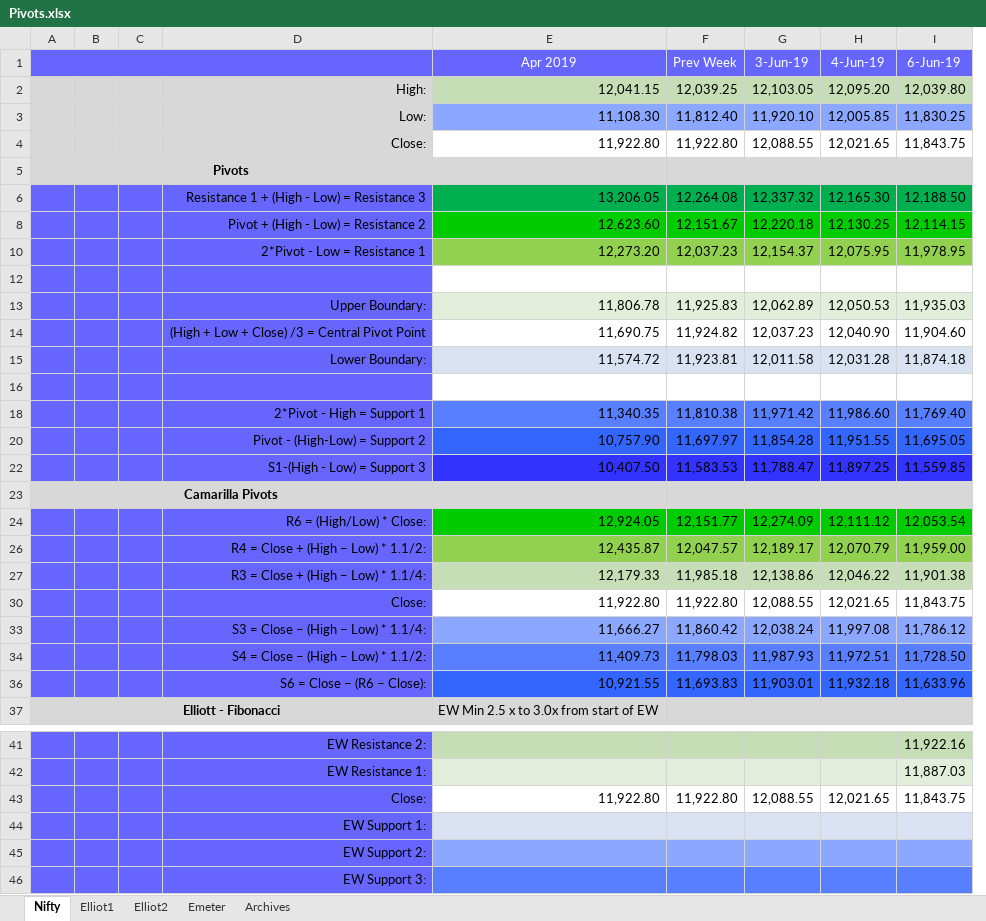
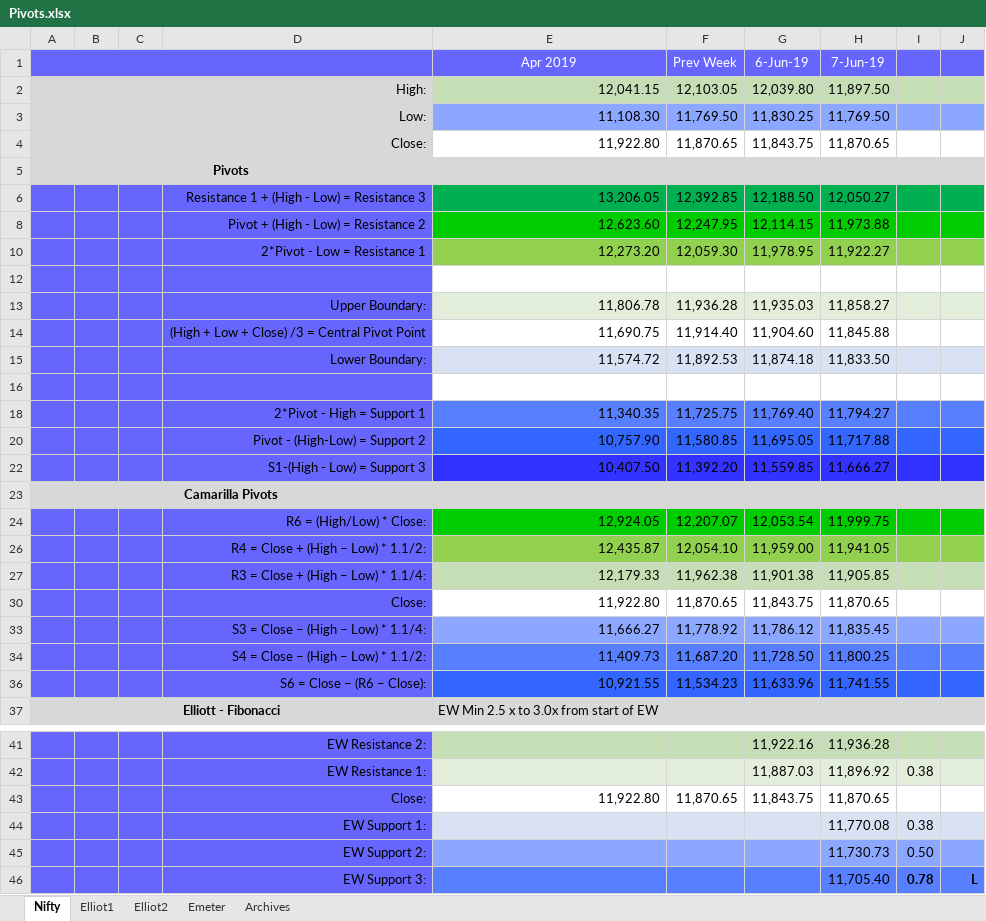
Before and after one commit to anbumaran/stocks, an Excel workbook: Pivots.xlsx, sheet Nifty, drawn as a sheet; only a part is shown, gaps mark what is left out; values as stored, in another font and other column widths than the file's, no borders; removed rows and columns are numbered as before the commit, all else as after; the diff covers the shown part only; the diff names each change by its address in the sheet, - before the commit and + after, or states it on an @@ line.

```diff
--- a/Pivots.xlsx (sheet Nifty)
+++ b/Pivots.xlsx (sheet Nifty)
-column G (3-Jun-19), rows 2-36: 12,103.05 | 11,920.10 | 12,088.55 |  | 12,337.32 | 12,220.18 | 12,154.37 |  | 12,062.89 | 12,037.23 | 12,011.58 |  | 11,971.42 | 11,854.28 | 11,788.47 |  | 12,274.09 | 12,189.17 | 12,138.86 | 12,088.55 | 12,038.24 | 11,987.93 | 11,903.01; row 43: 12,088.55
-column H (4-Jun-19), rows 2-36: 12,095.20 | 12,005.85 | 12,021.65 |  | 12,165.30 | 12,130.25 | 12,075.95 |  | 12,050.53 | 12,040.90 | 12,031.28 |  | 11,986.60 | 11,951.55 | 11,897.25 |  | 12,111.12 | 12,070.79 | 12,046.22 | 12,021.65 | 11,997.08 | 11,972.51 | 11,932.18; row 43: 12,021.65
+column H (7-Jun-19), rows 2-36: 11,897.50 | 11,769.50 | 11,870.65 |  | 12,050.27 | 11,973.88 | 11,922.27 |  | 11,858.27 | 11,845.88 | 11,833.50 |  | 11,794.27 | 11,717.88 | 11,666.27 |  | 11,999.75 | 11,941.05 | 11,905.85 | 11,870.65 | 11,835.45 | 11,800.25 | 11,741.55; rows 41-46: 11,936.28 | 11,896.92 | 11,870.65 | 11,770.08 | 11,730.73 | 11,705.40
+column I, rows 42-46: 0.38 |  | 0.38 | 0.50 | 0.78
+column J, row 46: L
-F2 (Prev Week): 12,039.25
+F2 (Prev Week): 12,103.05
-F3 (Prev Week): 11,812.40
+F3 (Prev Week): 11,769.50
-F4 (Prev Week): 11,922.80
+F4 (Prev Week): 11,870.65
-F6 (Prev Week): 12,264.08
+F6 (Prev Week): 12,392.85
-F8 (Prev Week): 12,151.67
+F8 (Prev Week): 12,247.95
-F10 (Prev Week): 12,037.23
+F10 (Prev Week): 12,059.30
-F13 (Prev Week): 11,925.83
+F13 (Prev Week): 11,936.28
-F14 (Prev Week): 11,924.82
+F14 (Prev Week): 11,914.40
-F15 (Prev Week): 11,923.81
+F15 (Prev Week): 11,892.53
-F18 (Prev Week): 11,810.38
+F18 (Prev Week): 11,725.75
-F20 (Prev Week): 11,697.97
+F20 (Prev Week): 11,580.85
-F22 (Prev Week): 11,583.53
+F22 (Prev Week): 11,392.20
-F24 (Prev Week): 12,151.77
+F24 (Prev Week): 12,207.07
-F26 (Prev Week): 12,047.57
+F26 (Prev Week): 12,054.10
-F27 (Prev Week): 11,985.18
+F27 (Prev Week): 11,962.38
-F30 (Prev Week): 11,922.80
+F30 (Prev Week): 11,870.65
-F33 (Prev Week): 11,860.42
+F33 (Prev Week): 11,778.92
-F34 (Prev Week): 11,798.03
+F34 (Prev Week): 11,687.20
-F36 (Prev Week): 11,693.83
+F36 (Prev Week): 11,534.23
-F43 (Prev Week): 11,922.80
+F43 (Prev Week): 11,870.65
```
Also changed, not shown: 8 edited cells elsewhere in this sheet, sheet Elliot2, sheet Archives, formulas that keep their value, hidden cells.
